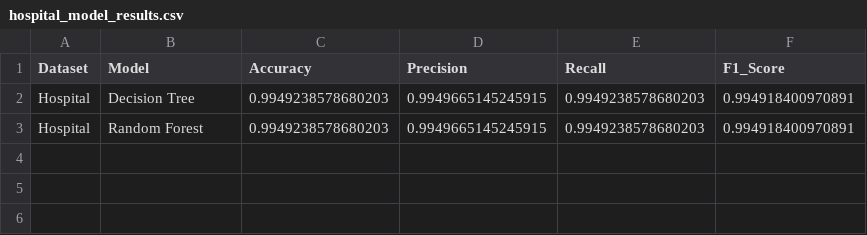
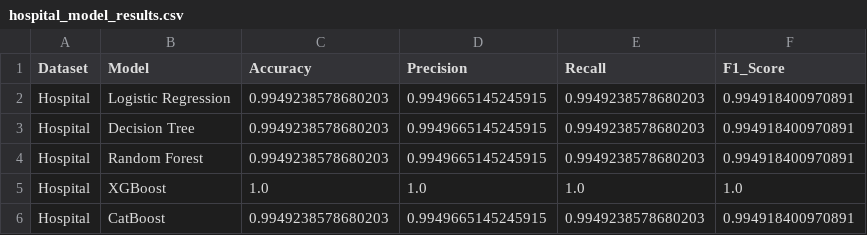
Before and after one commit to harshini-patibandla/KLH-CSE-2026-27-2420030323-Business-Intelligence-Dashboard-Performance-Analytics-in-healthcare, a CSV file: outputs/results/hospital_model_results.csv, drawn as a sheet.

```diff
--- a/outputs/results/hospital_model_results.csv
+++ b/outputs/results/hospital_model_results.csv
@@ -1,3 +1,6 @@
 Dataset,Model,Accuracy,Precision,Recall,F1_Score
+Hospital,Logistic Regression,0.9949238578680203,0.9949665145245915,0.9949238578680203,0.994918400970891
 Hospital,Decision Tree,0.9949238578680203,0.9949665145245915,0.9949238578680203,0.994918400970891
 Hospital,Random Forest,0.9949238578680203,0.9949665145245915,0.9949238578680203,0.994918400970891
+Hospital,XGBoost,1.0,1.0,1.0,1.0
+Hospital,CatBoost,0.9949238578680203,0.9949665145245915,0.9949238578680203,0.994918400970891
```
Also changed, not shown: outputs/results/all_model_results.csv, outputs/results/healthcare_model_results.csv, 3 other files.
